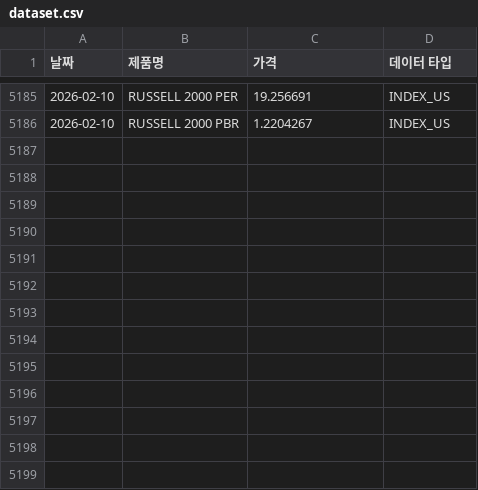
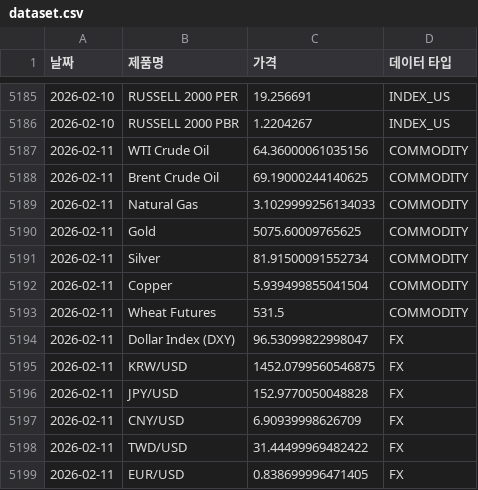
Before and after one commit to sisyphe10/Antigravity_Market_Dashboard, a CSV file: dataset.csv, drawn as a sheet; only a part is shown, gaps mark what is left out.

```diff
--- a/dataset.csv
+++ b/dataset.csv
@@ -5186 +5186,14 @@
 2026-02-10,RUSSELL 2000 PBR,1.2204267,INDEX_US
+2026-02-11,WTI Crude Oil,64.36000061035156,COMMODITY
+2026-02-11,Brent Crude Oil,69.19000244140625,COMMODITY
+2026-02-11,Natural Gas,3.1029999256134033,COMMODITY
+2026-02-11,Gold,5075.60009765625,COMMODITY
+2026-02-11,Silver,81.91500091552734,COMMODITY
+2026-02-11,Copper,5.939499855041504,COMMODITY
+2026-02-11,Wheat Futures,531.5,COMMODITY
+2026-02-11,Dollar Index (DXY),96.53099822998047,FX
+2026-02-11,KRW/USD,1452.0799560546875,FX
+2026-02-11,JPY/USD,152.9770050048828,FX
+2026-02-11,CNY/USD,6.90939998626709,FX
+2026-02-11,TWD/USD,31.44499969482422,FX
+2026-02-11,EUR/USD,0.838699996471405,FX
```
Also changed, not shown: 14 other files.
